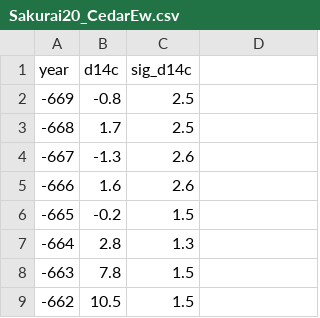
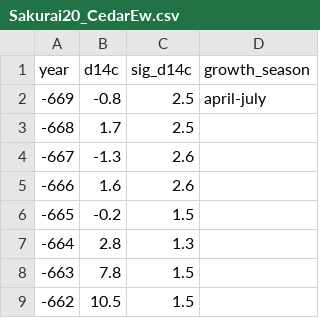
Before and after one commit to qingyuanzhang3/Snakemake, a CSV file: data/660BCE-Ew/Sakurai20_CedarEw.csv, drawn as a sheet; only a part is shown; the diff names each change by its address in the sheet, - before the commit and + after, or states it on an @@ line.

```diff
--- a/data/660BCE-Ew/Sakurai20_CedarEw.csv
+++ b/data/660BCE-Ew/Sakurai20_CedarEw.csv
-D1: (empty)
+D1: growth_season
-D2 (growth_season): (empty)
+D2 (growth_season): april-july
```
Also changed, not shown: data/660BCE-Lw/Sakurai20_CedarLw.csv, 4 other files.
